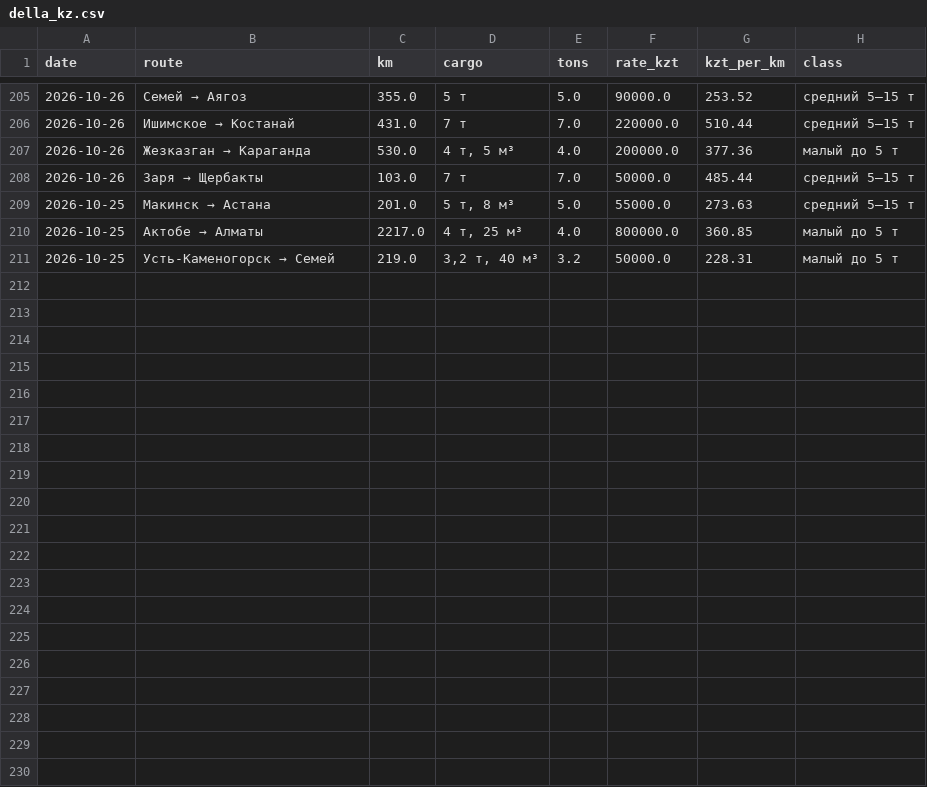
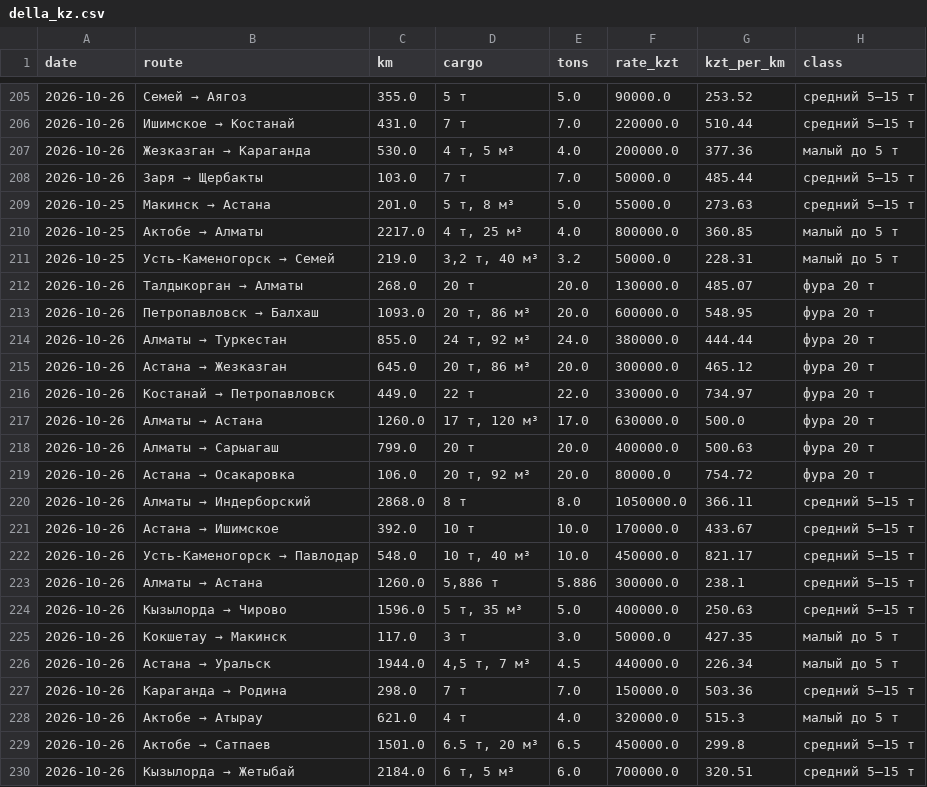
Before and after one commit to moretrashforlesscash/metal-catalog, a CSV file: logistics/della_kz.csv, drawn as a sheet; only a part is shown, gaps mark what is left out; the diff names each change by its address in the sheet, - before the commit and + after, or states it on an @@ line.

```diff
--- a/logistics/della_kz.csv
+++ b/logistics/della_kz.csv
+row 212: 2026-10-26 | Талдыкорган → Алматы | 268.0 | 20 т | 20.0 | 130000.0 | 485.07 | фура 20 т
+row 213: 2026-10-26 | Петропавловск → Балхаш | 1093.0 | 20 т, 86 м³ | 20.0 | 600000.0 | 548.95 | фура 20 т
+row 214: 2026-10-26 | Алматы → Туркестан | 855.0 | 24 т, 92 м³ | 24.0 | 380000.0 | 444.44 | фура 20 т
+row 215: 2026-10-26 | Астана → Жезказган | 645.0 | 20 т, 86 м³ | 20.0 | 300000.0 | 465.12 | фура 20 т
+row 216: 2026-10-26 | Костанай → Петропавловск | 449.0 | 22 т | 22.0 | 330000.0 | 734.97 | фура 20 т
+row 217: 2026-10-26 | Алматы → Астана | 1260.0 | 17 т, 120 м³ | 17.0 | 630000.0 | 500.0 | фура 20 т
+row 218: 2026-10-26 | Алматы → Сарыагаш | 799.0 | 20 т | 20.0 | 400000.0 | 500.63 | фура 20 т
+row 219: 2026-10-26 | Астана → Осакаровка | 106.0 | 20 т, 92 м³ | 20.0 | 80000.0 | 754.72 | фура 20 т
+row 220: 2026-10-26 | Алматы → Индерборский | 2868.0 | 8 т | 8.0 | 1050000.0 | 366.11 | средний 5–15 т
+row 221: 2026-10-26 | Астана → Ишимское | 392.0 | 10 т | 10.0 | 170000.0 | 433.67 | средний 5–15 т
+row 222: 2026-10-26 | Усть-Каменогорск → Павлодар | 548.0 | 10 т, 40 м³ | 10.0 | 450000.0 | 821.17 | средний 5–15 т
+row 223: 2026-10-26 | Алматы → Астана | 1260.0 | 5,886 т | 5.886 | 300000.0 | 238.1 | средний 5–15 т
+row 224: 2026-10-26 | Кызылорда → Чирово | 1596.0 | 5 т, 35 м³ | 5.0 | 400000.0 | 250.63 | средний 5–15 т
+row 225: 2026-10-26 | Кокшетау → Макинск | 117.0 | 3 т | 3.0 | 50000.0 | 427.35 | малый до 5 т
+row 226: 2026-10-26 | Астана → Уральск | 1944.0 | 4,5 т, 7 м³ | 4.5 | 440000.0 | 226.34 | малый до 5 т
+row 227: 2026-10-26 | Караганда → Родина | 298.0 | 7 т | 7.0 | 150000.0 | 503.36 | средний 5–15 т
+row 228: 2026-10-26 | Актобе → Атырау | 621.0 | 4 т | 4.0 | 320000.0 | 515.3 | малый до 5 т
+row 229: 2026-10-26 | Актобе → Сатпаев | 1501.0 | 6.5 т, 20 м³ | 6.5 | 450000.0 | 299.8 | средний 5–15 т
+row 230: 2026-10-26 | Кызылорда → Жетыбай | 2184.0 | 6 т, 5 м³ | 6.0 | 700000.0 | 320.51 | средний 5–15 т
```
Also changed, not shown: catalog/metallservis_ekb.csv, logistics/fafa.csv, 17 other files.
